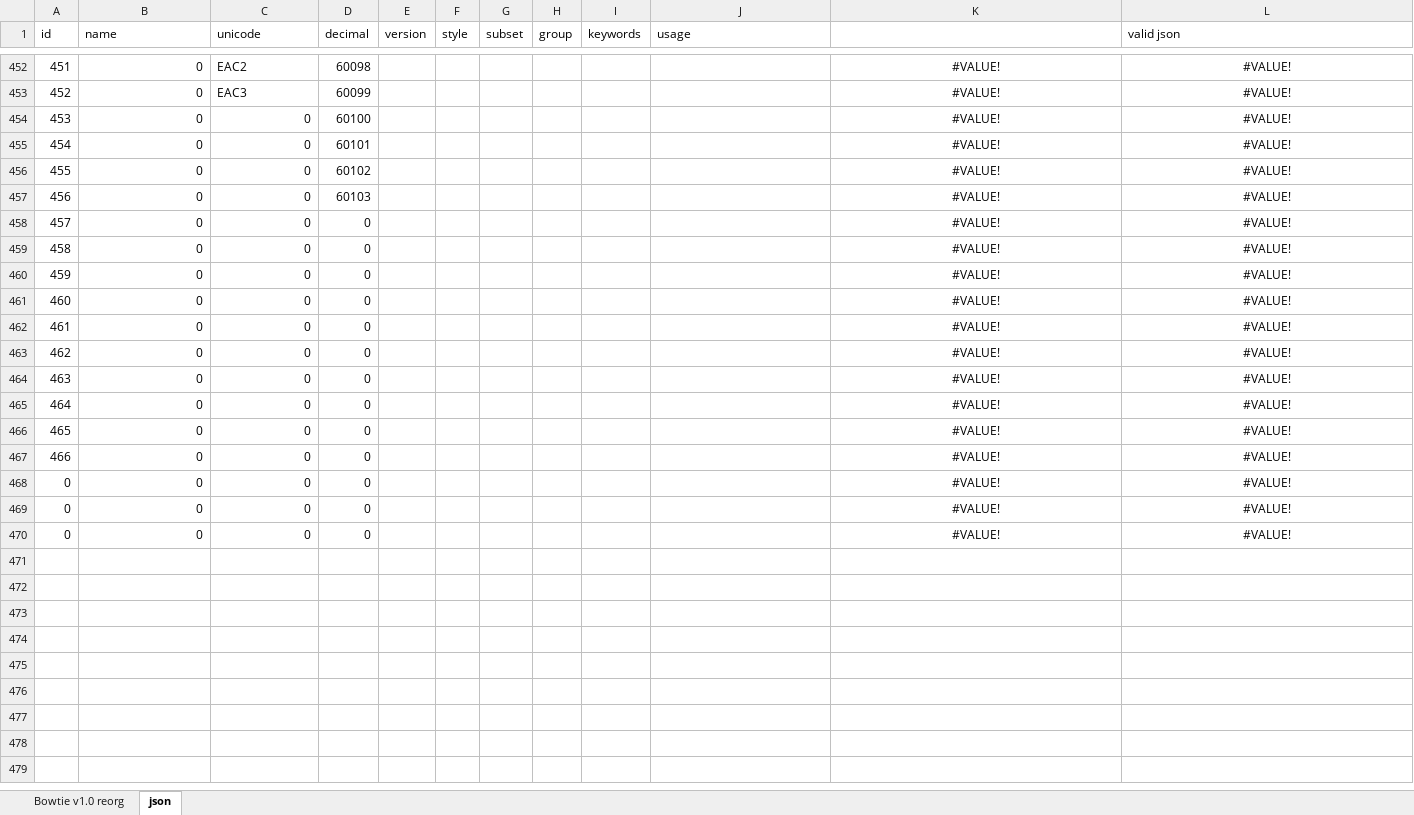
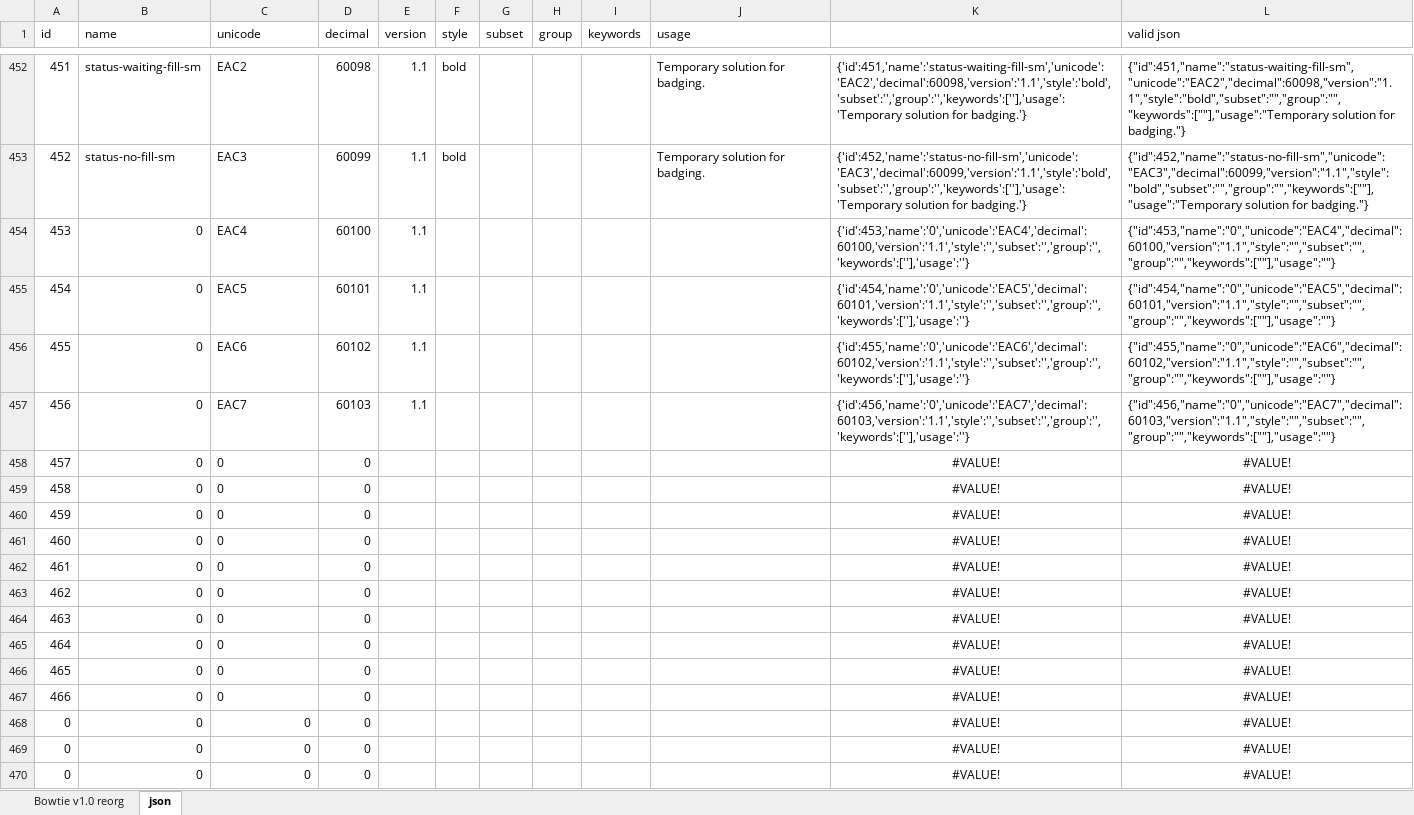
Before and after one commit to chryw/vsfi, an Excel workbook: source/bowtie.xlsx, sheet json, drawn as a sheet; only a part is shown, gaps mark what is left out; values as stored, in another font and other column widths than the file's, no borders; the diff covers the shown part only; the diff names each change by its address in the sheet, - before the commit and + after, or states it on an @@ line.

Commit message:
added the status-xxx-sm glyphs back to temporarily fix the broken references. will work with the outdated feature to update reference to use full size status icons for stacking

```diff
--- a/source/bowtie.xlsx (sheet json)
+++ b/source/bowtie.xlsx (sheet json)
-B452 (name): 0
+B452 (name): status-waiting-fill-sm
-E452:E457 (version): (empty)
+E452:E457 (version): 1.1
-F452:F453 (style): (empty)
+F452:F453 (style): bold
-J452:J453 (usage): (empty)
+J452:J453 (usage): Temporary solution for badging.
-K452:L457 alignment: center
+K452:L457 alignment: left
-K452: #VALUE!
+K452: {'id':451,'name':'status-waiting-fill-sm','unicode':'EAC2','decimal':60098,'version':'1.1','style':'bold','subset':'','group':'','keywords':[''],'usage':'Temporary solution for badging.'}
-L452 (valid json): #VALUE!
+L452 (valid json): {"id":451,"name":"status-waiting-fill-sm","unicode":"EAC2","decimal":60098,"version":"1.1","style":"bold","subset":"","group":"","keywords":[""],"usage":"Temporary solution for badging."}
-B453 (name): 0
+B453 (name): status-no-fill-sm
-K453: #VALUE!
+K453: {'id':452,'name':'status-no-fill-sm','unicode':'EAC3','decimal':60099,'version':'1.1','style':'bold','subset':'','group':'','keywords':[''],'usage':'Temporary solution for badging.'}
-L453 (valid json): #VALUE!
+L453 (valid json): {"id":452,"name":"status-no-fill-sm","unicode":"EAC3","decimal":60099,"version":"1.1","style":"bold","subset":"","group":"","keywords":[""],"usage":"Temporary solution for badging."}
-C454 (unicode): 0
+C454 (unicode): EAC4
-K454: #VALUE!
+K454: {'id':453,'name':'0','unicode':'EAC4','decimal':60100,'version':'1.1','style':'','subset':'','group':'','keywords':[''],'usage':''}
-L454 (valid json): #VALUE!
+L454 (valid json): {"id":453,"name":"0","unicode":"EAC4","decimal":60100,"version":"1.1","style":"","subset":"","group":"","keywords":[""],"usage":""}
-C455 (unicode): 0
+C455 (unicode): EAC5
-K455: #VALUE!
+K455: {'id':454,'name':'0','unicode':'EAC5','decimal':60101,'version':'1.1','style':'','subset':'','group':'','keywords':[''],'usage':''}
-L455 (valid json): #VALUE!
+L455 (valid json): {"id":454,"name":"0","unicode":"EAC5","decimal":60101,"version":"1.1","style":"","subset":"","group":"","keywords":[""],"usage":""}
-C456 (unicode): 0
+C456 (unicode): EAC6
-K456: #VALUE!
+K456: {'id':455,'name':'0','unicode':'EAC6','decimal':60102,'version':'1.1','style':'','subset':'','group':'','keywords':[''],'usage':''}
-L456 (valid json): #VALUE!
+L456 (valid json): {"id":455,"name":"0","unicode":"EAC6","decimal":60102,"version":"1.1","style":"","subset":"","group":"","keywords":[""],"usage":""}
-C457 (unicode): 0
+C457 (unicode): EAC7
-K457: #VALUE!
+K457: {'id':456,'name':'0','unicode':'EAC7','decimal':60103,'version':'1.1','style':'','subset':'','group':'','keywords':[''],'usage':''}
-L457 (valid json): #VALUE!
+L457 (valid json): {"id":456,"name":"0","unicode":"EAC7","decimal":60103,"version":"1.1","style":"","subset":"","group":"","keywords":[""],"usage":""}
-C458:C467 alignment: right
+C458:C467 alignment: left
```
Also changed, not shown: 54 edited cells and cell formats elsewhere in this sheet, sheet Bowtie v1.0 reorg, 19 other files.
